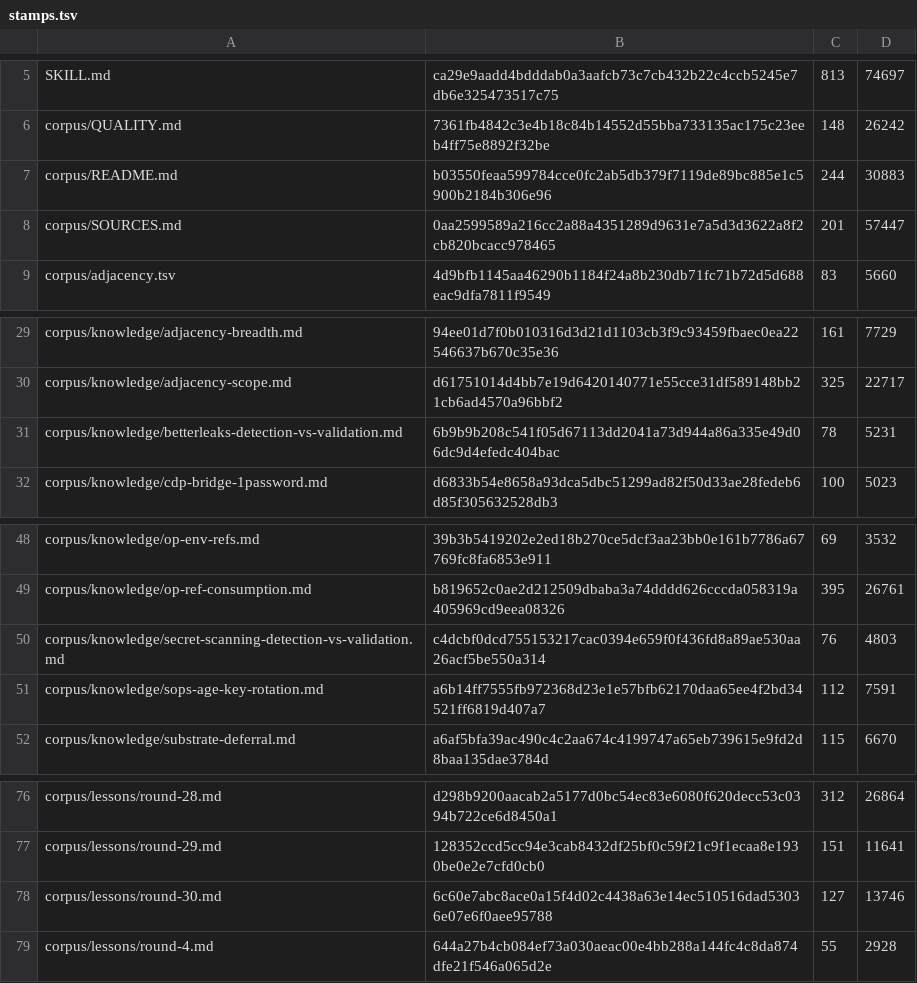
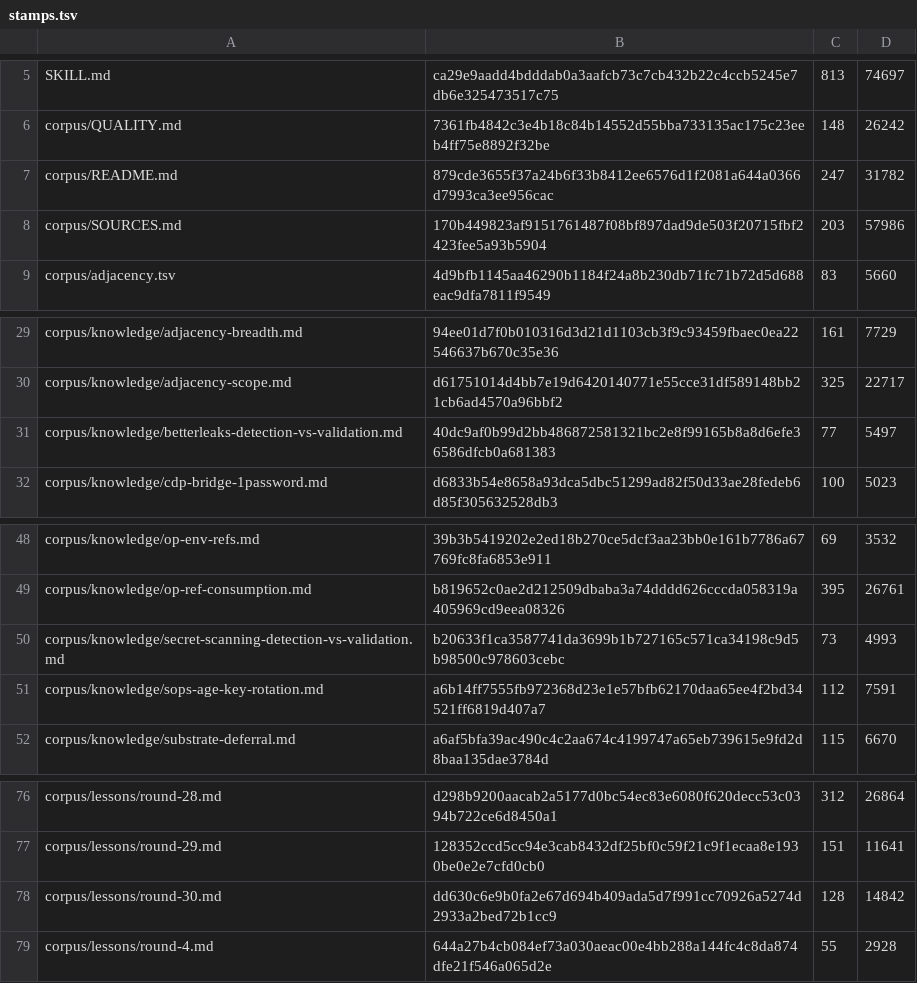
Before and after one commit to VeigaPunk/kagi-shokunin, a TSV file: corpus/stamps.tsv, drawn as a sheet; only a part is shown, gaps mark what is left out.

```diff
--- a/corpus/stamps.tsv
+++ b/corpus/stamps.tsv
@@ -6,4 +6,4 @@ SKILL.md	ca29e9aadd4bdddab0a3aafcb73c7cb432b22c4ccb5245e7db6e325473517c75	813	74
 corpus/QUALITY.md	7361fb4842c3e4b18c84b14552d55bba733135ac175c23eeb4ff75e8892f32be	148	26242
-corpus/README.md	b03550feaa599784cce0fc2ab5db379f7119de89bc885e1c5900b2184b306e96	244	30883
-corpus/SOURCES.md	0aa2599589a216cc2a88a4351289d9631e7a5d3d3622a8f2cb820bcacc978465	201	57447
+corpus/README.md	879cde3655f37a24b6f33b8412ee6576d1f2081a644a0366d7993ca3ee956cac	247	31782
+corpus/SOURCES.md	170b449823af9151761487f08bf897dad9de503f20715fbf2423fee5a93b5904	203	57986
 corpus/adjacency.tsv	4d9bfb1145aa46290b1184f24a8b230db71fc71b72d5d688eac9dfa7811f9549	83	5660
@@ -30,3 +30,3 @@ corpus/knowledge/adjacency-breadth.md	94ee01d7f0b010316d3d21d1103cb3f9c93459fbae
 corpus/knowledge/adjacency-scope.md	d61751014d4bb7e19d6420140771e55cce31df589148bb21cb6ad4570a96bbf2	325	22717
-corpus/knowledge/betterleaks-detection-vs-validation.md	6b9b9b208c541f05d67113dd2041a73d944a86a335e49d06dc9d4efedc404bac	78	5231
+corpus/knowledge/betterleaks-detection-vs-validation.md	40dc9af0b99d2bb486872581321bc2e8f99165b8a8d6efe36586dfcb0a681383	77	5497
 corpus/knowledge/cdp-bridge-1password.md	d6833b54e8658a93dca5dbc51299ad82f50d33ae28fedeb6d85f305632528db3	100	5023
@@ -49,3 +49,3 @@ corpus/knowledge/op-env-refs.md	39b3b5419202e2ed18b270ce5dcf3aa23bb0e161b7786a67
 corpus/knowledge/op-ref-consumption.md	b819652c0ae2d212509dbaba3a74dddd626cccda058319a405969cd9eea08326	395	26761
-corpus/knowledge/secret-scanning-detection-vs-validation.md	c4dcbf0dcd755153217cac0394e659f0f436fd8a89ae530aa26acf5be550a314	76	4803
+corpus/knowledge/secret-scanning-detection-vs-validation.md	b20633f1ca3587741da3699b1b727165c571ca34198c9d5b98500c978603cebc	73	4993
 corpus/knowledge/sops-age-key-rotation.md	a6b14ff7555fb972368d23e1e57bfb62170daa65ee4f2bd34521ff6819d407a7	112	7591
@@ -77,3 +77,3 @@ corpus/lessons/round-28.md	d298b9200aacab2a5177d0bc54ec83e6080f620decc53c0394b72
 corpus/lessons/round-29.md	128352ccd5cc94e3cab8432df25bf0c59f21c9f1ecaa8e1930be0e2e7cfd0cb0	151	11641
-corpus/lessons/round-30.md	6c60e7abc8ace0a15f4d02c4438a63e14ec510516dad53036e07e6f0aee95788	127	13746
+corpus/lessons/round-30.md	dd630c6e9b0fa2e67d694b409ada5d7f991cc70926a5274d2933a2bed72b1cc9	128	14842
 corpus/lessons/round-4.md	644a27b4cb084ef73a030aeac00e4bb288a144fc4c8da874dfe21f546a065d2e	55	2928
```
Also changed, not shown: 5 other files.
